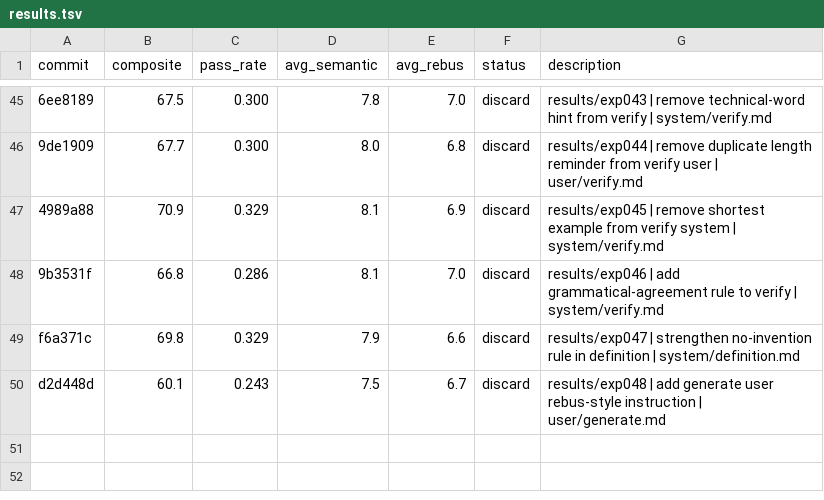
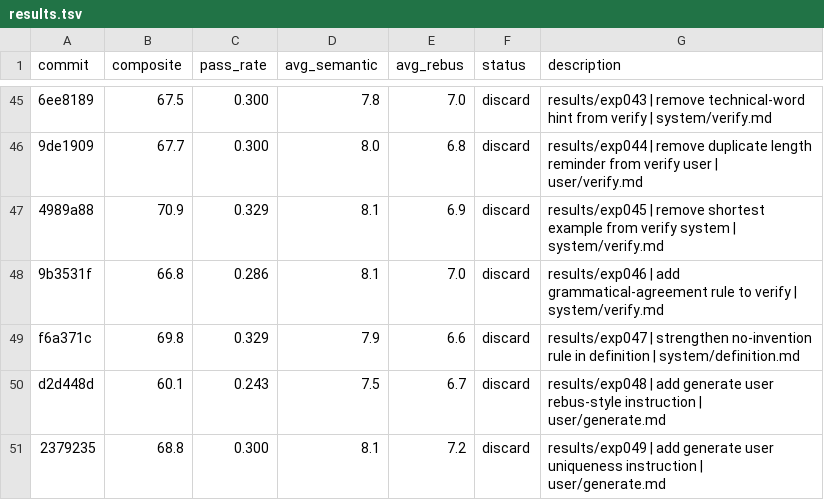
Before and after one commit to fabian20ro/generator-rebus, a TSV file: generator/assessment/results.tsv, drawn as a sheet; only a part is shown, gaps mark what is left out.

```diff
--- a/generator/assessment/results.tsv
+++ b/generator/assessment/results.tsv
@@ -50 +50,2 @@ f6a371c	69.8	0.329	7.9	6.6	discard	results/exp047 | strengthen no-invention rule
 d2d448d	60.1	0.243	7.5	6.7	discard	results/exp048 | add generate user rebus-style instruction | user/generate.md
+2379235	68.8	0.300	8.1	7.2	discard	results/exp049 | add generate user uniqueness instruction | user/generate.md
```
Also changed, not shown: 1 other file.
